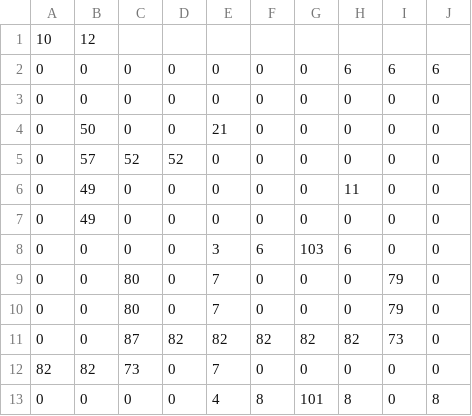
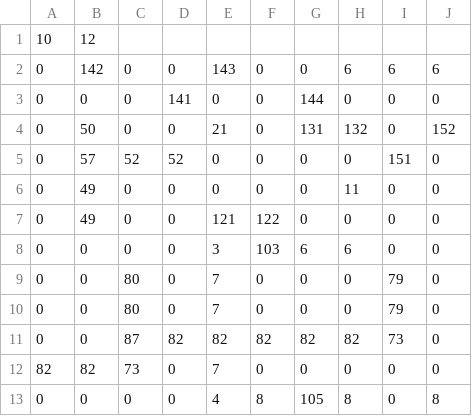
Before and after one commit to inf112-v20/Robois, a CSV file: src/main/java/inf112/skeleton/app/assets/boards/b1.csv, drawn as a sheet.

```diff
--- a/src/main/java/inf112/skeleton/app/assets/boards/b1.csv
+++ b/src/main/java/inf112/skeleton/app/assets/boards/b1.csv
@@ -1,9 +1,9 @@
 10,12
-0,0,0,0,0,0,0,6,6,6
-0,0,0,0,0,0,0,0,0,0
-0,50,0,0,21,0,0,0,0,0
-0,57,52,52,0,0,0,0,0,0
+0,142,0,0,143,0,0,6,6,6
+0,0,0,141,0,0,144,0,0,0
+0,50,0,0,21,0,131,132,0,152
+0,57,52,52,0,0,0,0,151,0
 0,49,0,0,0,0,0,11,0,0
-0,49,0,0,0,0,0,0,0,0
-0,0,0,0,3,6,103,6,0,0
+0,49,0,0,121,122,0,0,0,0
+0,0,0,0,3,103,6,6,0,0
 0,0,80,0,7,0,0,0,79,0
@@ -12,2 +12,2 @@
 82,82,73,0,7,0,0,0,0,0
-0,0,0,0,4,8,101,8,0,8
+0,0,0,0,4,8,105,8,0,8
```
Also changed, not shown: 12 other files.
